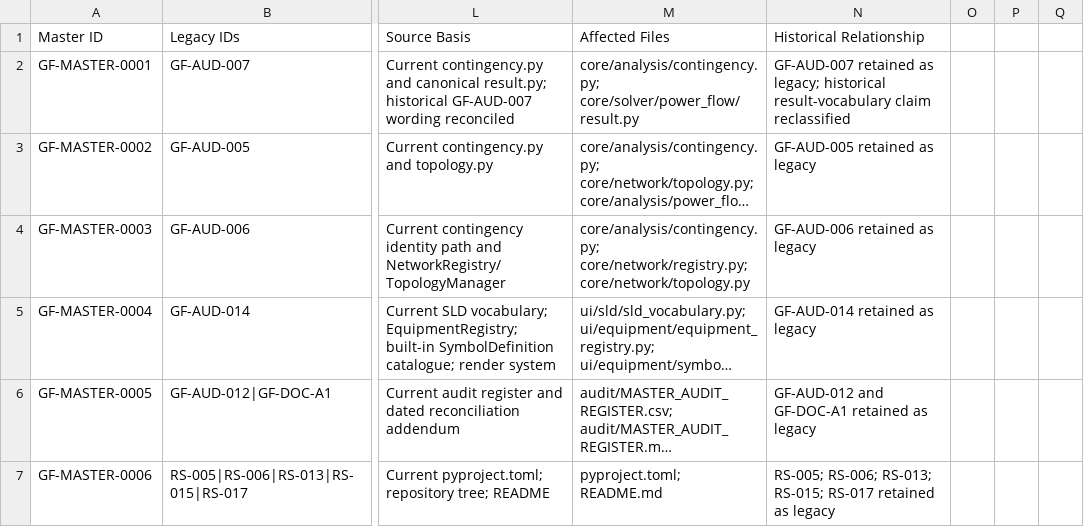
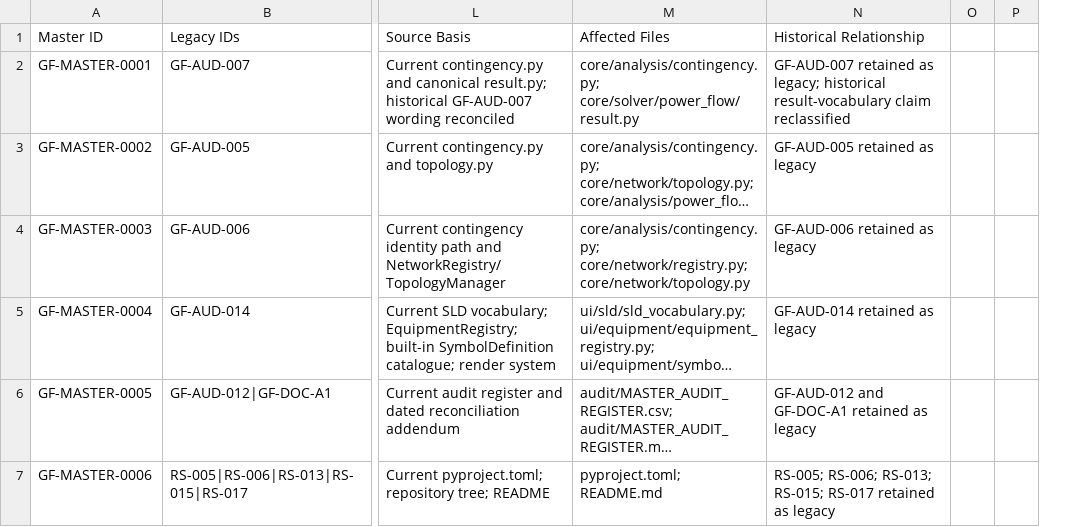
Before and after one commit to SubhenduMishra29/GridForge, a CSV file: audit/MASTER_AUDIT_REGISTER.csv, drawn as a sheet; only a part is shown, gaps mark what is left out; long unchanged cells end in …; the diff covers the shown part only; the diff names each change by its address in the sheet, - before the commit and + after, or states it on an @@ line.

```diff
--- a/audit/MASTER_AUDIT_REGISTER.csv
+++ b/audit/MASTER_AUDIT_REGISTER.csv
-column O, empty
```
Also changed, not shown: 9 edited cells elsewhere in this file.
